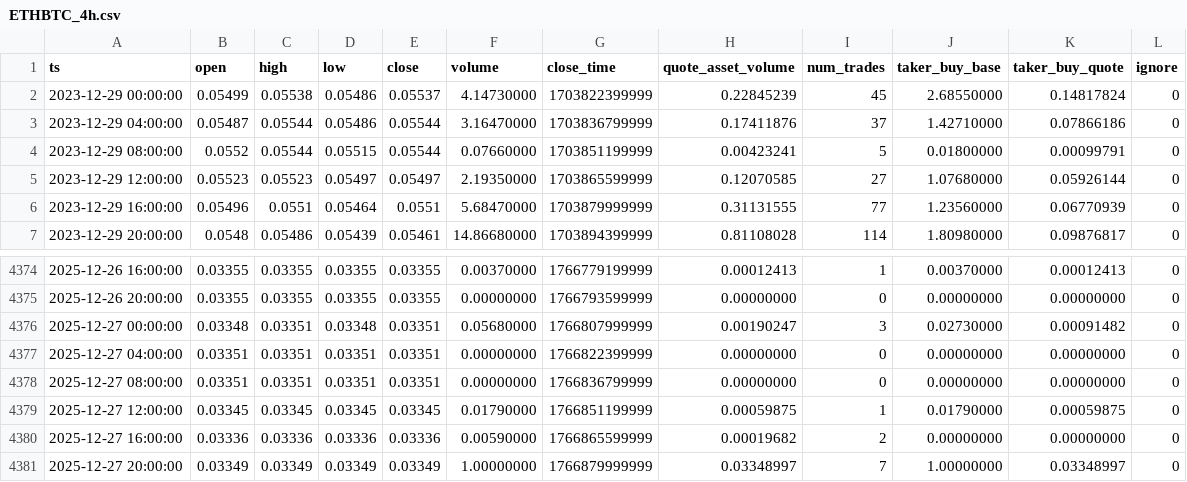
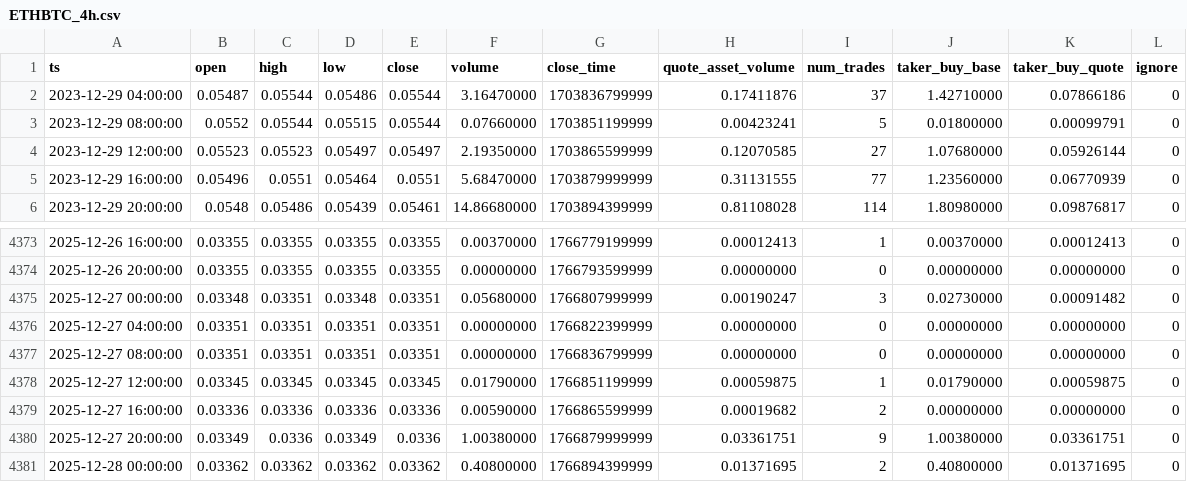
Before and after one commit to McNultyyy/BTC-Pair-OrderBlock-Finder, a CSV file: data/raw/ETHBTC_4h.csv, drawn as a sheet; only a part is shown, gaps mark what is left out.

```diff
--- a/data/raw/ETHBTC_4h.csv
+++ b/data/raw/ETHBTC_4h.csv
@@ -1,3 +1,2 @@
 ts,open,high,low,close,volume,close_time,quote_asset_volume,num_trades,taker_buy_base,taker_buy_quote,ignore
-2023-12-29 00:00:00,0.05499,0.05538,0.05486,0.05537,4.14730000,1703822399999,0.22845239,45,2.68550000,0.14817824,0
 2023-12-29 04:00:00,0.05487,0.05544,0.05486,0.05544,3.16470000,1703836799999,0.17411876,37,1.42710000,0.07866186,0
@@ -4380,2 +4379,3 @@ ts,open,high,low,close,volume,close_time,quote_asset_volume,num_trades,taker_buy
 2025-12-27 16:00:00,0.03336,0.03336,0.03336,0.03336,0.00590000,1766865599999,0.00019682,2,0.00000000,0.00000000,0
-2025-12-27 20:00:00,0.03349,0.03349,0.03349,0.03349,1.00000000,1766879999999,0.03348997,7,1.00000000,0.03348997,0
+2025-12-27 20:00:00,0.03349,0.0336,0.03349,0.0336,1.00380000,1766879999999,0.03361751,9,1.00380000,0.03361751,0
+2025-12-28 00:00:00,0.03362,0.03362,0.03362,0.03362,0.40800000,1766894399999,0.01371695,2,0.40800000,0.01371695,0
```
Also changed, not shown: data/raw/ADABTC_4h.csv, data/raw/BNBBTC_4h.csv, 2 other files.
